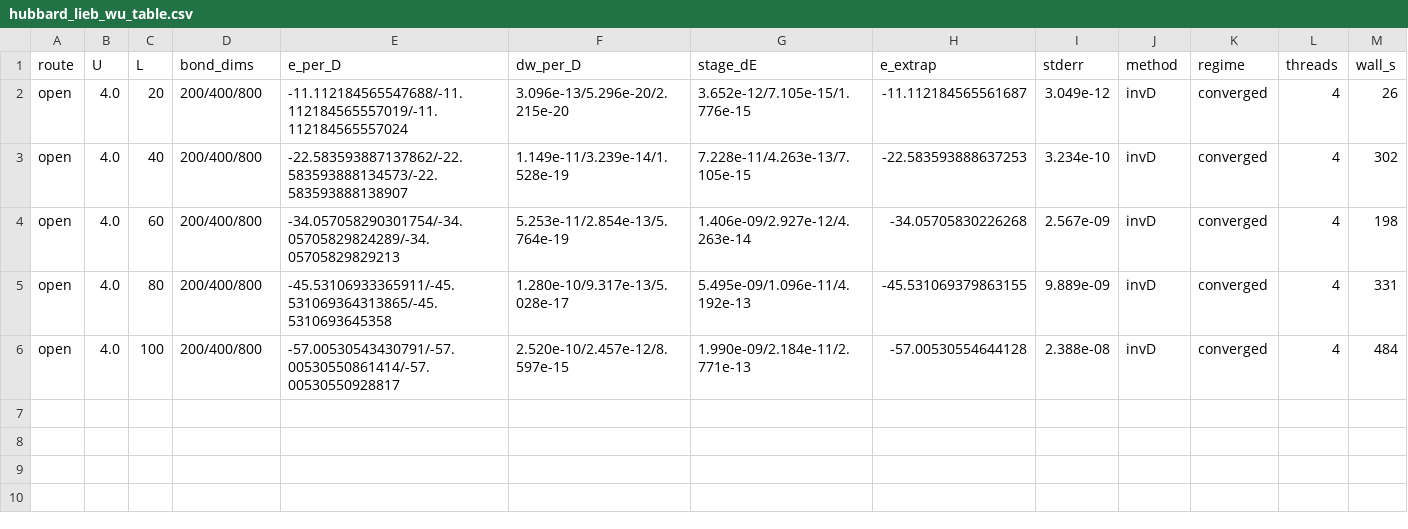
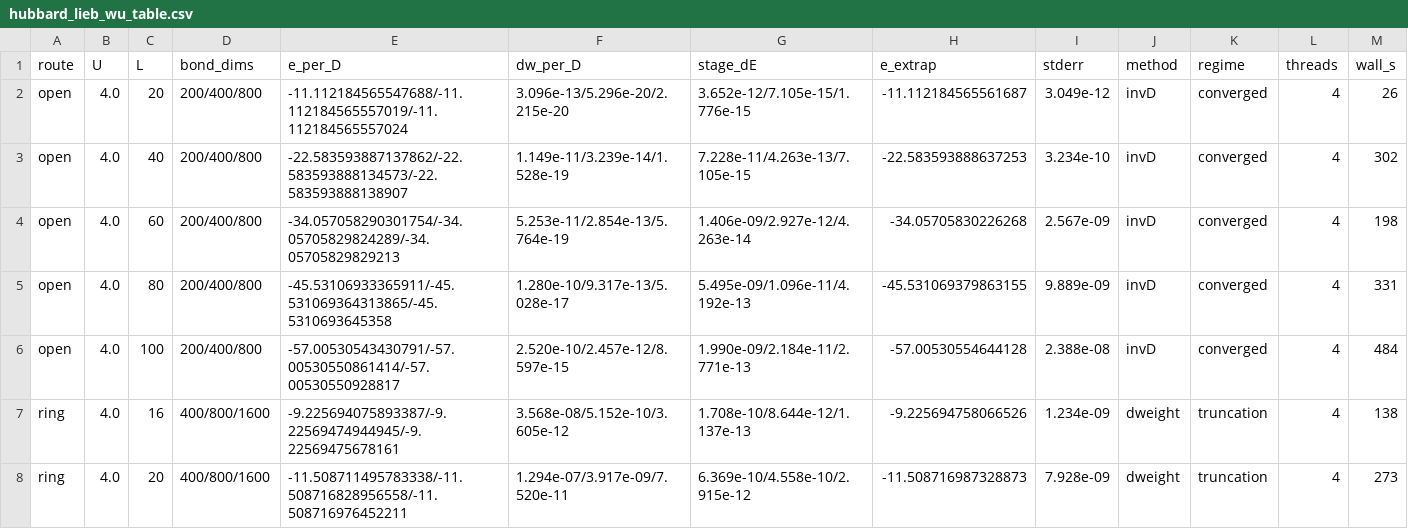
Before and after one commit to B0001/krylov-quantum-solver, a CSV file: specs/hubbard_lieb_wu_table.csv, drawn as a sheet; the diff names each change by its address in the sheet, - before the commit and + after, or states it on an @@ line.

```diff
--- a/specs/hubbard_lieb_wu_table.csv
+++ b/specs/hubbard_lieb_wu_table.csv
+row 7: ring | 4.0 | 16 | 400/800/1600 | -9.225694075893387/-9.22569474944945/-9.22569475678161 | 3.568e-08/5.152e-10/3.605e-12 | 1.708e-10/8.644e-12/1.137e-13 | -9.225694758066526 | 1.234e-09 | dweight | truncation | 4 | 138
+row 8: ring | 4.0 | 20 | 400/800/1600 | -11.508711495783338/-11.508716828956558/-11.508716976452211 | 1.294e-07/3.917e-09/7.520e-11 | 6.369e-10/4.558e-10/2.915e-12 | -11.508716987328873 | 7.928e-09 | dweight | truncation | 4 | 273
```
